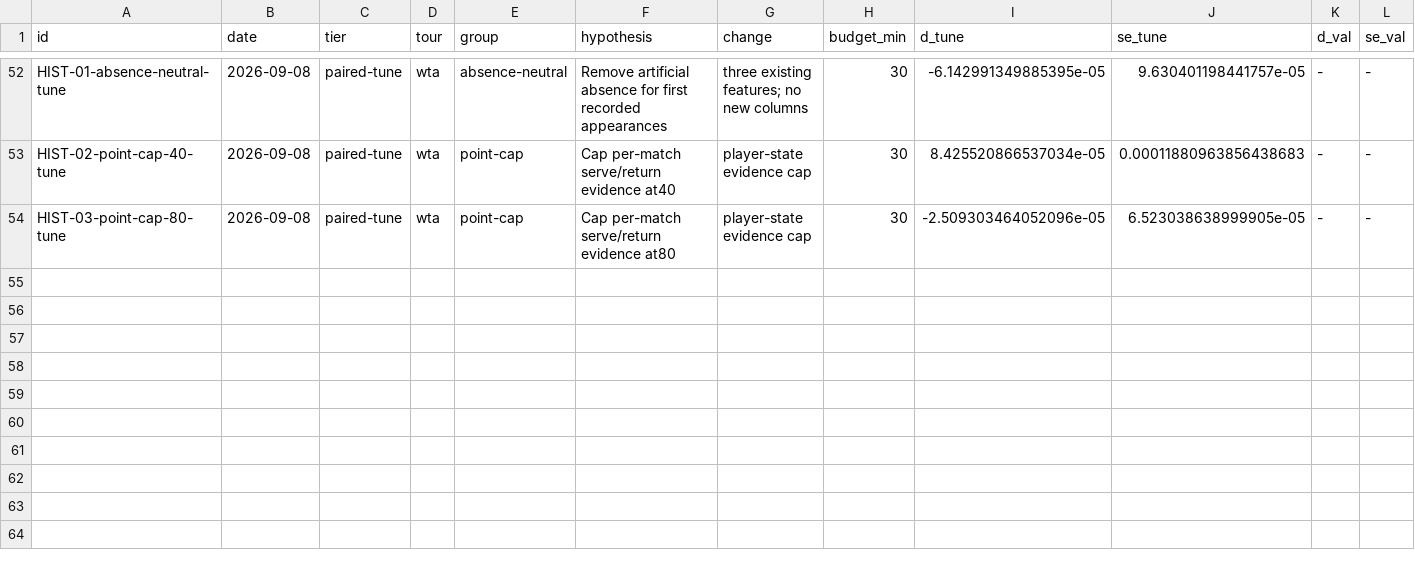
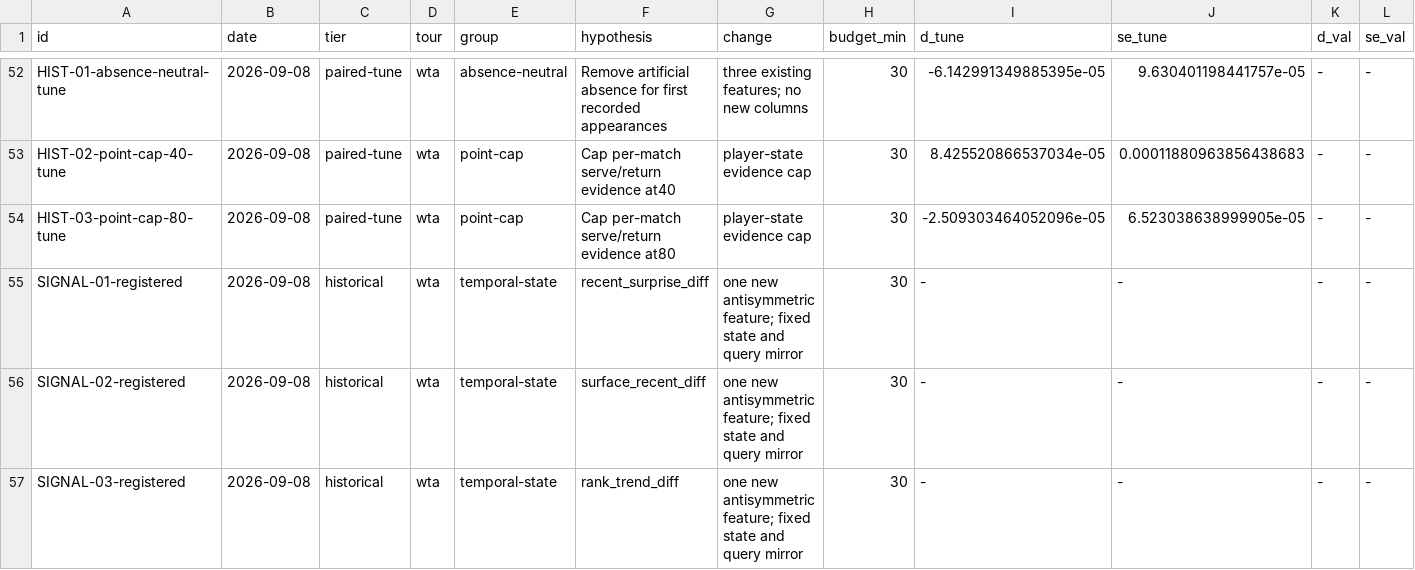
Before and after one commit to ARJUNVARMA2000/tennis-elo, a TSV file: tasks/research/ledger.tsv, drawn as a sheet; only a part is shown, gaps mark what is left out; rows hold the shown columns only; the diff names each change by its address in the sheet, - before the commit and + after, or states it on an @@ line.

Commit message:
research: record signal trial registration ledger

```diff
--- a/tasks/research/ledger.tsv
+++ b/tasks/research/ledger.tsv
+row 55: SIGNAL-01-registered | 2026-09-08 | historical | wta | temporal-state | recent_surprise_diff | one new antisymmetric feature; fixed state and query mirror | 30 | - | - | - | -
+row 56: SIGNAL-02-registered | 2026-09-08 | historical | wta | temporal-state | surface_recent_diff | one new antisymmetric feature; fixed state and query mirror | 30 | - | - | - | -
+row 57: SIGNAL-03-registered | 2026-09-08 | historical | wta | temporal-state | rank_trend_diff | one new antisymmetric feature; fixed state and query mirror | 30 | - | - | - | -
```
